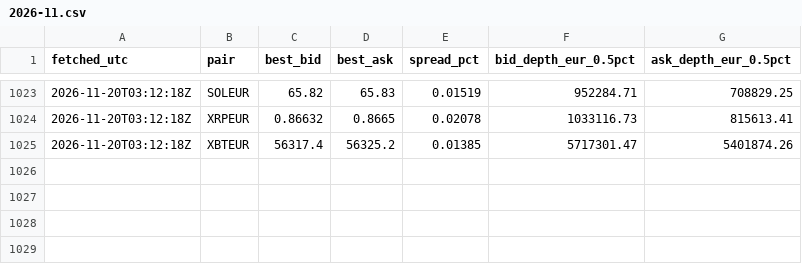
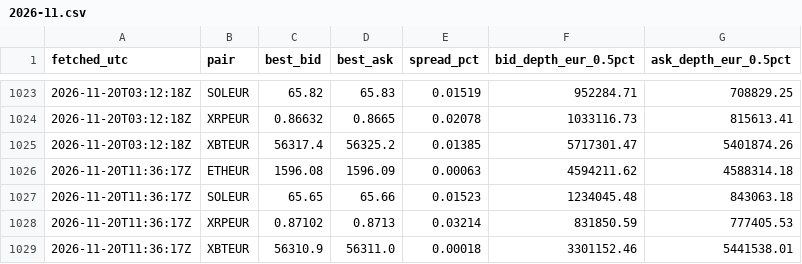
Before and after one commit to dabisattila-design/Medusa-data, a CSV file: data/depth/2026-11.csv, drawn as a sheet; only a part is shown, gaps mark what is left out.

```diff
--- a/data/depth/2026-11.csv
+++ b/data/depth/2026-11.csv
@@ -1025 +1025,5 @@ fetched_utc,pair,best_bid,best_ask,spread_pct,bid_depth_eur_0.5pct,ask_depth_eur
 2026-11-20T03:12:18Z,XBTEUR,56317.4,56325.2,0.01385,5717301.47,5401874.26
+2026-11-20T11:36:17Z,ETHEUR,1596.08,1596.09,0.00063,4594211.62,4588314.18
+2026-11-20T11:36:17Z,SOLEUR,65.65,65.66,0.01523,1234045.48,843063.18
+2026-11-20T11:36:17Z,XRPEUR,0.87102,0.8713,0.03214,831850.59,777405.53
+2026-11-20T11:36:17Z,XBTEUR,56310.9,56311.0,0.00018,3301152.46,5441538.01
```
Also changed, not shown: data/ohlc/60/ETHEUR.csv, data/ohlc/60/SOLEUR.csv, 3 other files.
